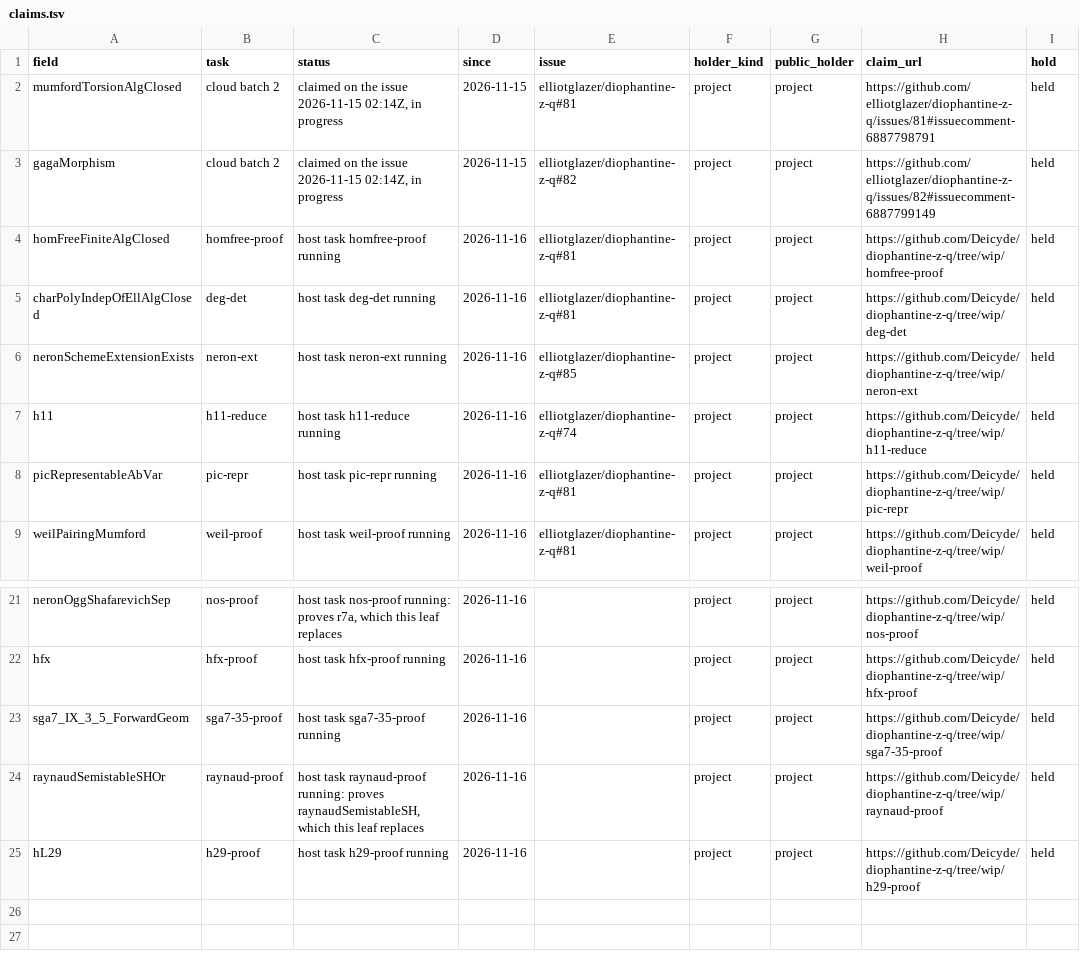
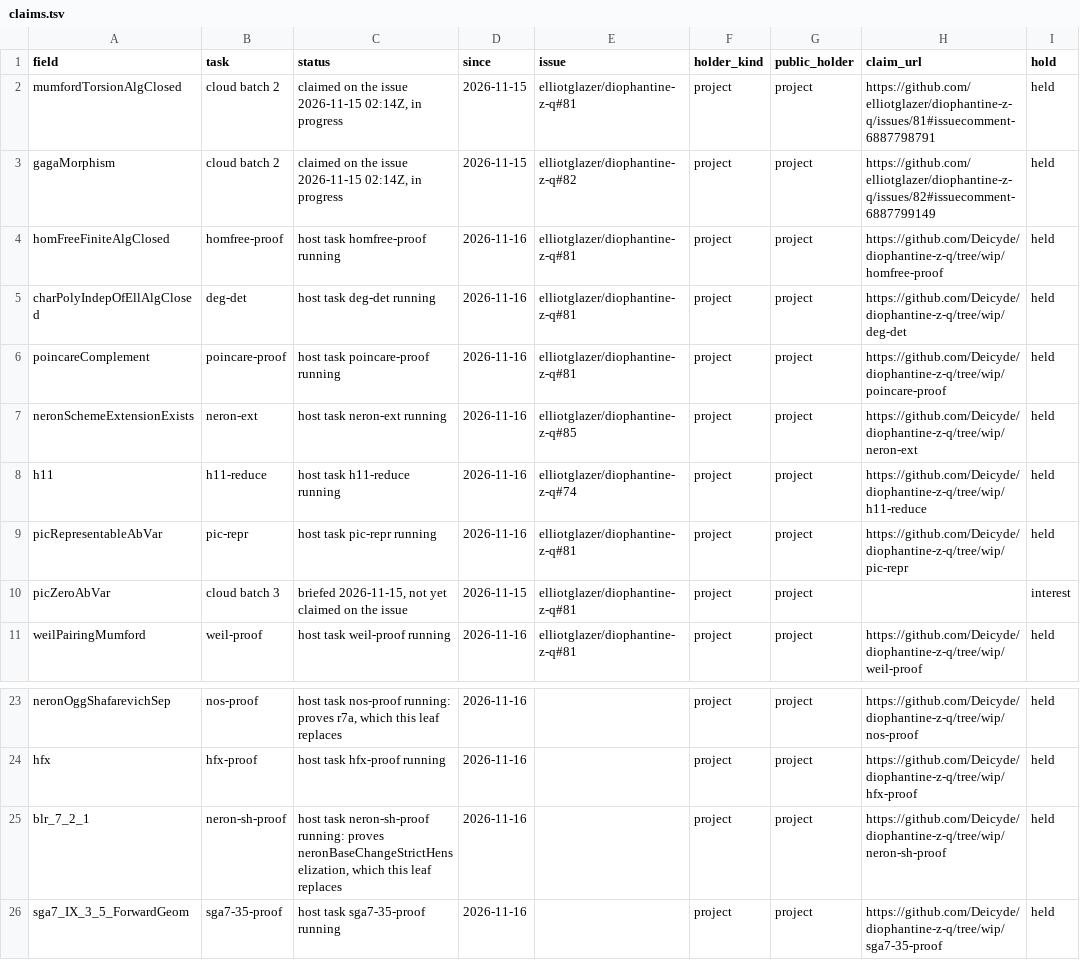
Before and after one commit to Deicyde/diophantine-z-q, a TSV file: docs/one-proof/claims.tsv, drawn as a sheet; only a part is shown, gaps mark what is left out; the shorter side is filled out with more unchanged rows.

Commit message:
Revert "leaf-fold33: one autofold, TailZ46 (sixContactMin_of_open39): poincareComplement (poincare-proof), blr_7_2_1 (neron-sh-proof via NeronBaseChangeUnramifiedDVR), picZeroAbVar (pic-smooth, char-0 narrowing)"
This reverts commit 744902a129cd43afcc73633b3f33ca7bc8583095.

```diff
--- a/docs/one-proof/claims.tsv
+++ b/docs/one-proof/claims.tsv
@@ -5,2 +5,3 @@ homFreeFiniteAlgClosed	homfree-proof	host task homfree-proof running	2026-11-16
 charPolyIndepOfEllAlgClosed	deg-det	host task deg-det running	2026-11-16	elliotglazer/diophantine-z-q#81	project	project	https://github.com/Deicyde/diophantine-z-q/tree/wip/deg-det	held
+poincareComplement	poincare-proof	host task poincare-proof running	2026-11-16	elliotglazer/diophantine-z-q#81	project	project	https://github.com/Deicyde/diophantine-z-q/tree/wip/poincare-proof	held
 neronSchemeExtensionExists	neron-ext	host task neron-ext running	2026-11-16	elliotglazer/diophantine-z-q#85	project	project	https://github.com/Deicyde/diophantine-z-q/tree/wip/neron-ext	held
@@ -8,2 +9,3 @@ h11	h11-reduce	host task h11-reduce running	2026-11-16	elliotglazer/diophantine-
 picRepresentableAbVar	pic-repr	host task pic-repr running	2026-11-16	elliotglazer/diophantine-z-q#81	project	project	https://github.com/Deicyde/diophantine-z-q/tree/wip/pic-repr	held
+picZeroAbVar	cloud batch 3	briefed 2026-11-15, not yet claimed on the issue	2026-11-15	elliotglazer/diophantine-z-q#81	project	project		interest
 weilPairingMumford	weil-proof	host task weil-proof running	2026-11-16	elliotglazer/diophantine-z-q#81	project	project	https://github.com/Deicyde/diophantine-z-q/tree/wip/weil-proof	held
@@ -22,2 +24,3 @@ neronOggShafarevichSep	nos-proof	host task nos-proof running: proves r7a, which
 hfx	hfx-proof	host task hfx-proof running	2026-11-16		project	project	https://github.com/Deicyde/diophantine-z-q/tree/wip/hfx-proof	held
+blr_7_2_1	neron-sh-proof	host task neron-sh-proof running: proves neronBaseChangeStrictHenselization, which this leaf replaces	2026-11-16		project	project	https://github.com/Deicyde/diophantine-z-q/tree/wip/neron-sh-proof	held
 sga7_IX_3_5_ForwardGeom	sga7-35-proof	host task sga7-35-proof running	2026-11-16		project	project	https://github.com/Deicyde/diophantine-z-q/tree/wip/sga7-35-proof	held
```
Also changed, not shown: docs/one-proof/kinds.tsv, 3 other files.
